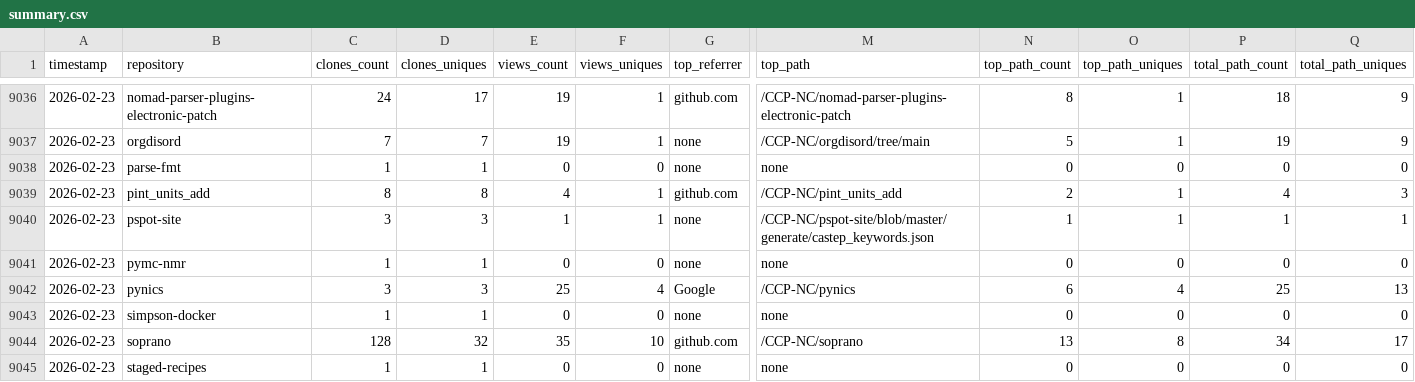
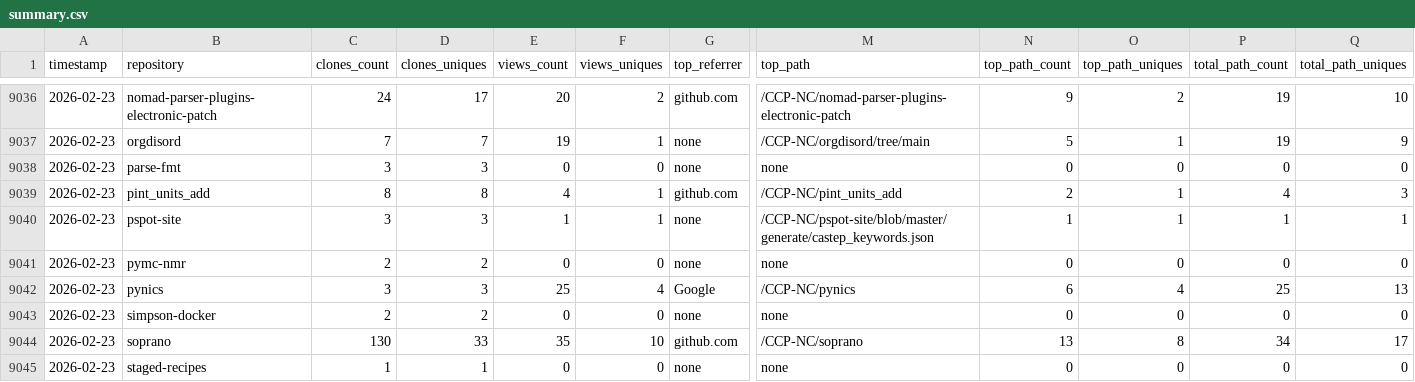
Before and after one commit to CCP-NC/metrics, a CSV file: traffic-stats/summary.csv, drawn as a sheet; only a part is shown, gaps mark what is left out; the diff covers the shown part only; the diff names each change by its address in the sheet, - before the commit and + after, or states it on an @@ line.

```diff
--- a/traffic-stats/summary.csv
+++ b/traffic-stats/summary.csv
-E9036 (views_count): 19
+E9036 (views_count): 20
-F9036 (views_uniques): 1
+F9036 (views_uniques): 2
-N9036 (top_path_count): 8
+N9036 (top_path_count): 9
-O9036 (top_path_uniques): 1
+O9036 (top_path_uniques): 2
-P9036 (total_path_count): 18
+P9036 (total_path_count): 19
-Q9036 (total_path_uniques): 9
+Q9036 (total_path_uniques): 10
-C9038 (clones_count): 1
+C9038 (clones_count): 3
-D9038 (clones_uniques): 1
+D9038 (clones_uniques): 3
-C9041 (clones_count): 1
+C9041 (clones_count): 2
-D9041 (clones_uniques): 1
+D9041 (clones_uniques): 2
-C9043 (clones_count): 1
+C9043 (clones_count): 2
-D9043 (clones_uniques): 1
+D9043 (clones_uniques): 2
-C9044 (clones_count): 128
+C9044 (clones_count): 130
-D9044 (clones_uniques): 32
+D9044 (clones_uniques): 33
```
Also changed, not shown: 1 added row, 1 removed row and 29 edited cells elsewhere in this file, 50 other files.
